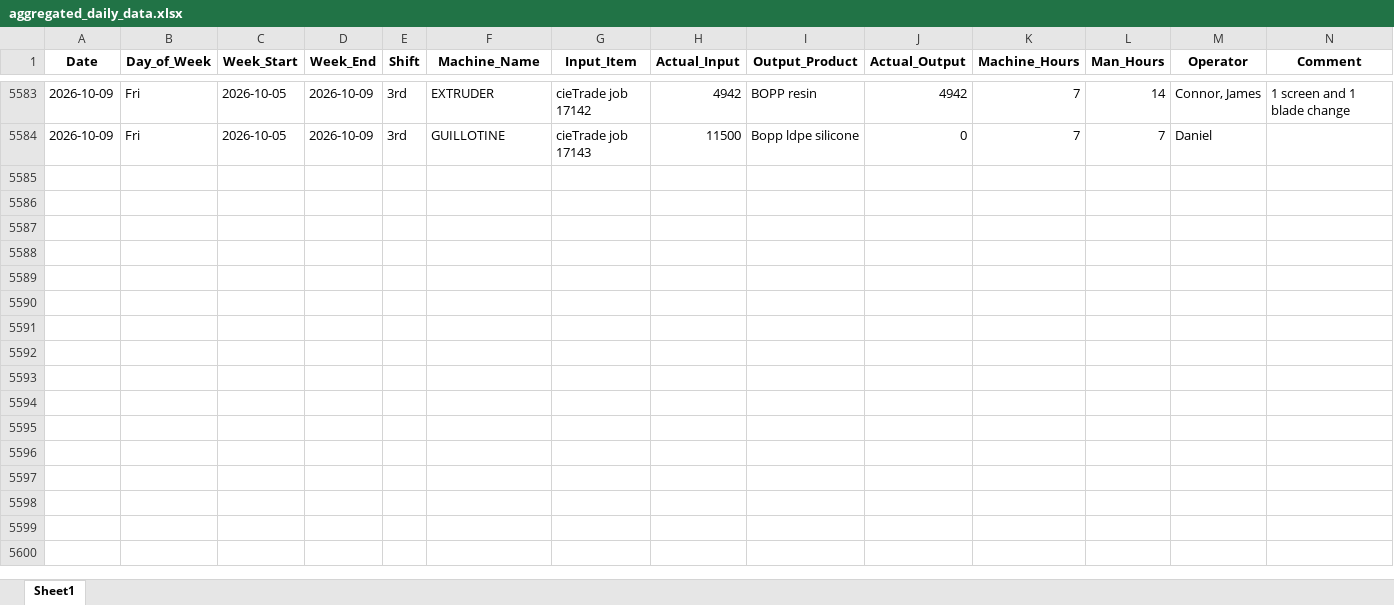
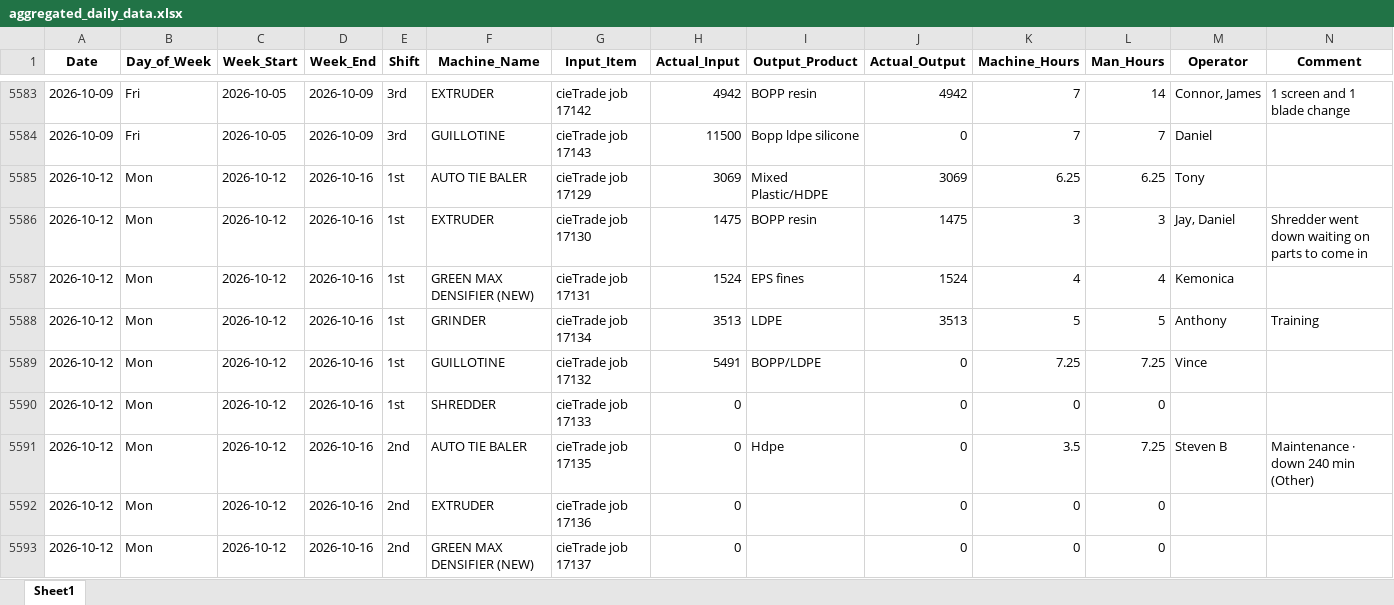
Before and after one commit to zabdulla/walton_production, an Excel workbook: data/aggregated_daily_data.xlsx, sheet Sheet1, drawn as a sheet; only a part is shown, gaps mark what is left out; values as stored, in another font and other column widths than the file's, no borders; rows hold the shown columns only; the diff covers the shown part only; the diff names each change by its address in the sheet, - before the commit and + after, or states it on an @@ line.

```diff
--- a/data/aggregated_daily_data.xlsx (sheet Sheet1)
+++ b/data/aggregated_daily_data.xlsx (sheet Sheet1)
+row 5585: 2026-10-12 | Mon | 2026-10-12 | 2026-10-16 | 1st | AUTO TIE BALER | cieTrade job 17129 | 3069 | Mixed Plastic/HDPE | 3069 | 6.25 | 6.25 | Tony
+row 5586: 2026-10-12 | Mon | 2026-10-12 | 2026-10-16 | 1st | EXTRUDER | cieTrade job 17130 | 1475 | BOPP resin | 1475 | 3 | 3 | Jay, Daniel | Shredder went down waiting on parts to come in
+row 5587: 2026-10-12 | Mon | 2026-10-12 | 2026-10-16 | 1st | GREEN MAX DENSIFIER (NEW) | cieTrade job 17131 | 1524 | EPS fines | 1524 | 4 | 4 | Kemonica
+row 5588: 2026-10-12 | Mon | 2026-10-12 | 2026-10-16 | 1st | GRINDER | cieTrade job 17134 | 3513 | LDPE | 3513 | 5 | 5 | Anthony | Training
+row 5589: 2026-10-12 | Mon | 2026-10-12 | 2026-10-16 | 1st | GUILLOTINE | cieTrade job 17132 | 5491 | BOPP/LDPE | 0 | 7.25 | 7.25 | Vince
+row 5590: 2026-10-12 | Mon | 2026-10-12 | 2026-10-16 | 1st | SHREDDER | cieTrade job 17133 | 0 |  | 0 | 0 | 0
+row 5591: 2026-10-12 | Mon | 2026-10-12 | 2026-10-16 | 2nd | AUTO TIE BALER | cieTrade job 17135 | 0 | Hdpe | 0 | 3.5 | 7.25 | Steven B | Maintenance · down 240 min (Other)
+row 5592: 2026-10-12 | Mon | 2026-10-12 | 2026-10-16 | 2nd | EXTRUDER | cieTrade job 17136 | 0 |  | 0 | 0 | 0
+row 5593: 2026-10-12 | Mon | 2026-10-12 | 2026-10-16 | 2nd | GREEN MAX DENSIFIER (NEW) | cieTrade job 17137 | 0 |  | 0 | 0 | 0
```
Also changed, not shown: 9 added rows elsewhere in this sheet, data/aggregated_notes.xlsx, 4 other files.
